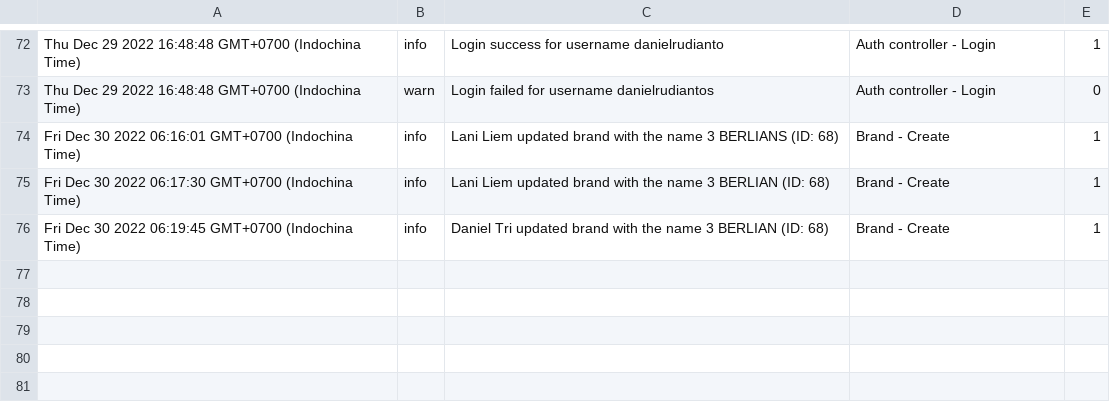
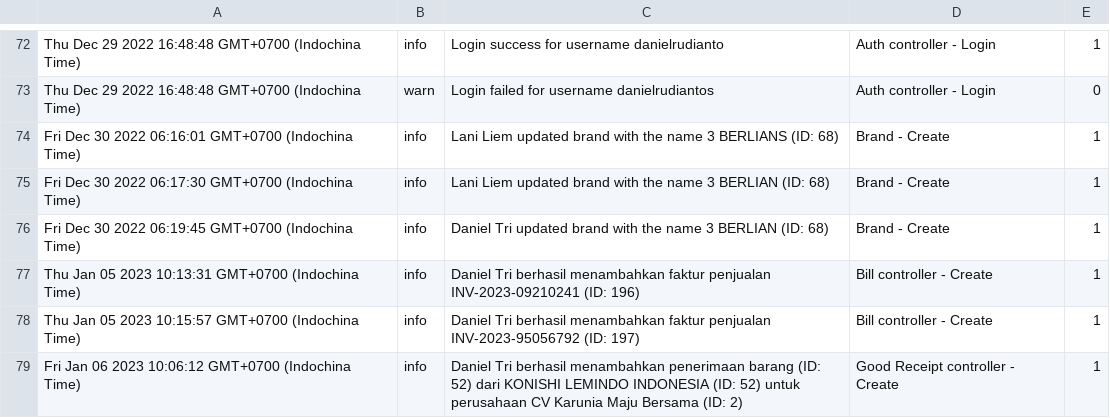
Before and after one commit to danielrudianto/profilIndahNode, a CSV file: src/log.csv, drawn as a sheet; only a part is shown, gaps mark what is left out; the diff names each change by its address in the sheet, - before the commit and + after, or states it on an @@ line.

```diff
--- a/src/log.csv
+++ b/src/log.csv
+row 77: Thu Jan 05 2023 10:13:31 GMT+0700 (Indochina Time) | info | Daniel Tri berhasil menambahkan faktur penjualan INV-2023-09210241 (ID: 196) | Bill controller - Create | 1
+row 78: Thu Jan 05 2023 10:15:57 GMT+0700 (Indochina Time) | info | Daniel Tri berhasil menambahkan faktur penjualan INV-2023-95056792 (ID: 197) | Bill controller - Create | 1
+row 79: Fri Jan 06 2023 10:06:12 GMT+0700 (Indochina Time) | info | Daniel Tri berhasil menambahkan penerimaan barang (ID: 52) dari KONISHI LEMINDO INDONESIA (ID: 52) untuk perusahaan CV Karunia Maju Bersama (ID: 2) | Good Receipt controller - Create | 1
```
Also changed, not shown: 6 other files.
